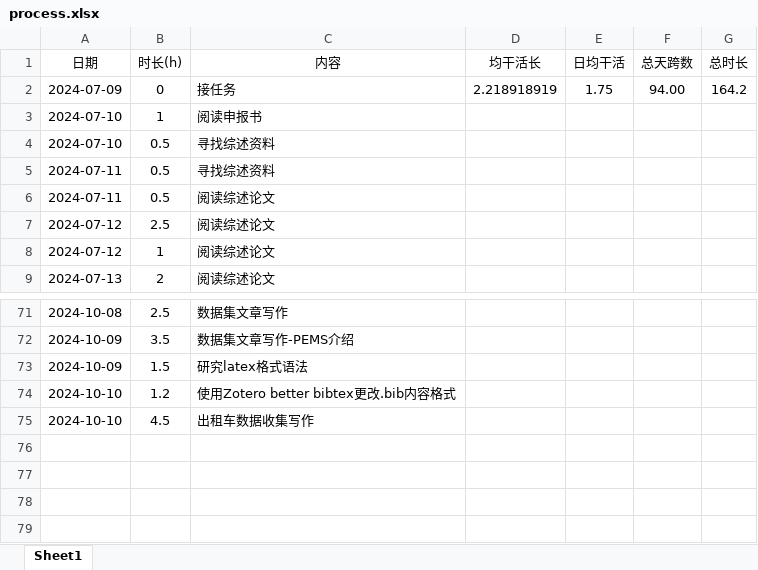
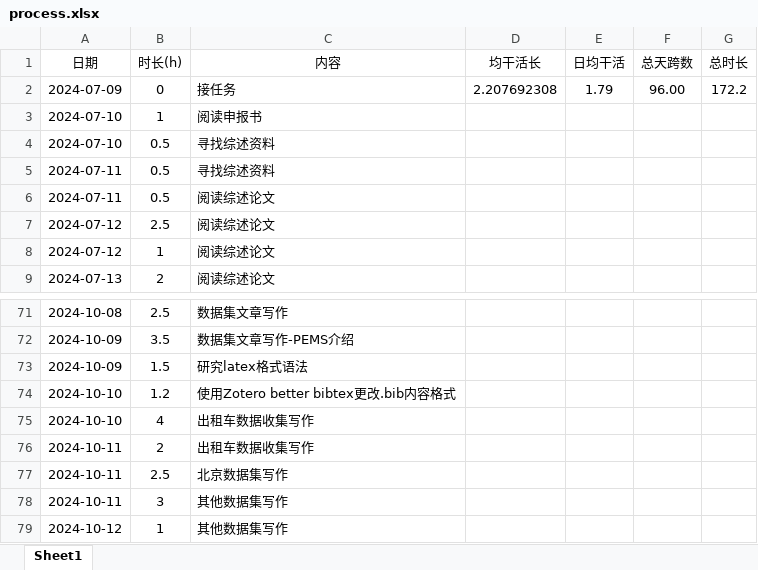
Before and after one commit to lr580/trafficFlowPredictionSurvey, an Excel workbook: process.xlsx, sheet Sheet1, drawn as a sheet; only a part is shown, gaps mark what is left out; values as stored, in another font and other column widths than the file's, no borders; the diff names each change by its address in the sheet, - before the commit and + after, or states it on an @@ line.

```diff
--- a/process.xlsx (sheet Sheet1)
+++ b/process.xlsx (sheet Sheet1)
-D2 (均干活长): 2.218918919
+D2 (均干活长): 2.207692308
-E2 (日均干活): 1.75
+E2 (日均干活): 1.79
-F2 (总天跨数): 94.00
+F2 (总天跨数): 96.00
-G2 (总时长): 164.2
+G2 (总时长): 172.2
-B75 (时长(h)): 4.5
+B75 (时长(h)): 4
+row 76: 2024-10-11 | 2 | 出租车数据收集写作
+row 77: 2024-10-11 | 2.5 | 北京数据集写作
+row 78: 2024-10-11 | 3 | 其他数据集写作
+row 79: 2024-10-12 | 1 | 其他数据集写作
```
Also changed, not shown: 4 other files.
